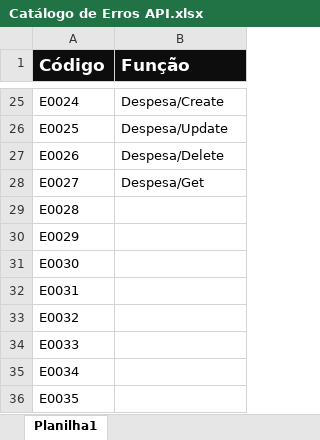
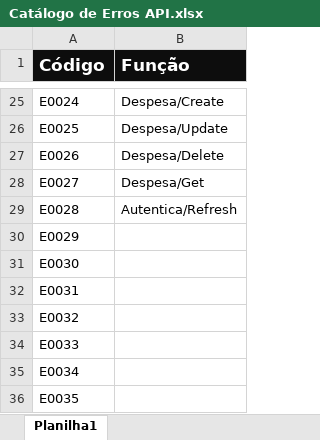
Before and after one commit to GabrielRodriguesDev/FinanSist-V1, an Excel workbook: Catálogo de Erros API.xlsx, sheet Planilha1, drawn as a sheet; only a part is shown, gaps mark what is left out; values as stored, in another font and other column widths than the file's, no borders; the diff names each change by its address in the sheet, - before the commit and + after, or states it on an @@ line.

Commit message:
Implementando Refresh Token

```diff
--- a/Catálogo de Erros API.xlsx (sheet Planilha1)
+++ b/Catálogo de Erros API.xlsx (sheet Planilha1)
-B29 (Função): (empty)
+B29 (Função): Autentica/Refresh
```
Also changed, not shown: 17 other files.
